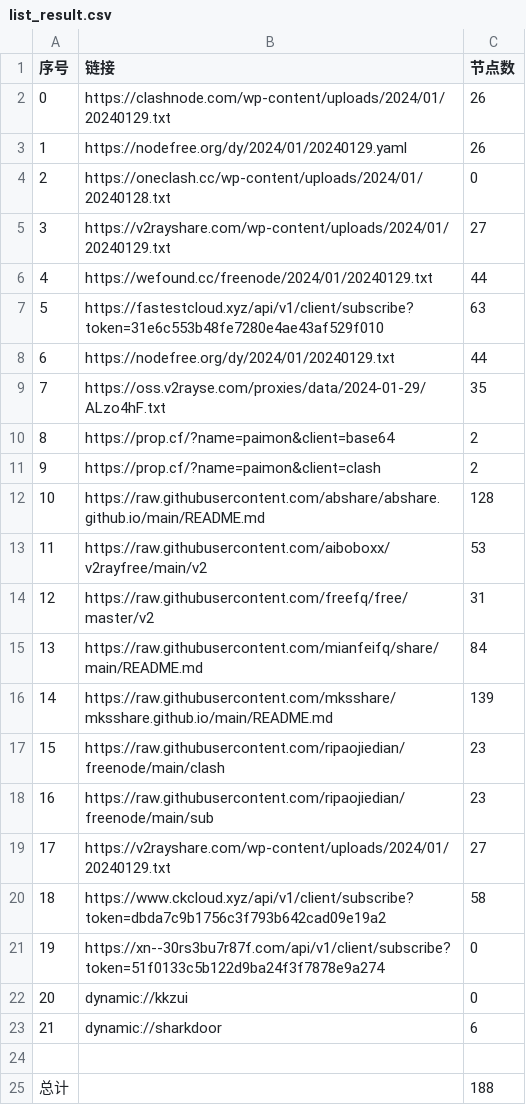
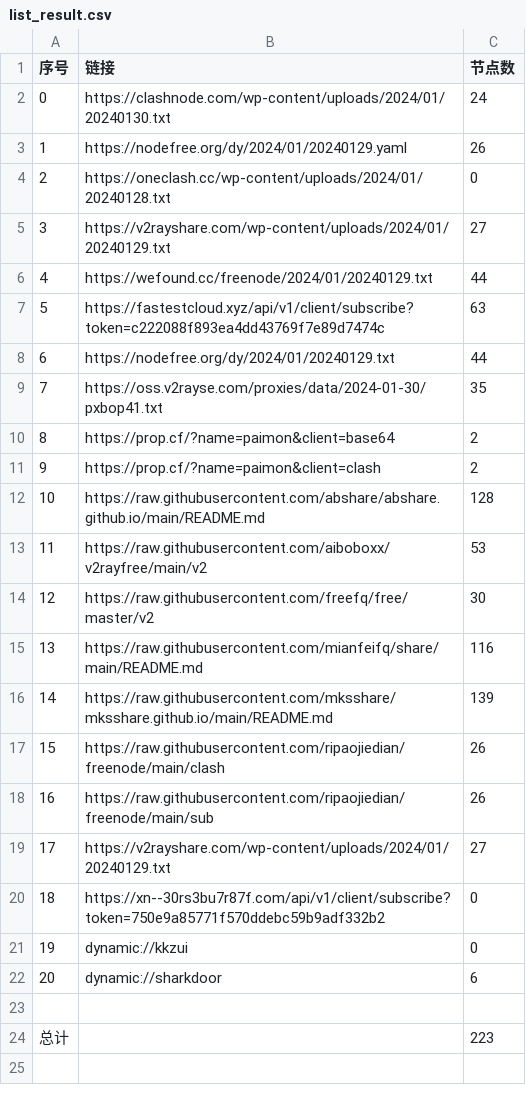
Before and after one commit to hdrafyy/NoMoreWalls, a CSV file: list_result.csv, drawn as a sheet; removed rows and columns are numbered as before the commit, all else as after; the diff names each change by its address in the sheet, - before the commit and + after, or states it on an @@ line.

```diff
--- a/list_result.csv
+++ b/list_result.csv
-row 2: 0 | https://clashnode.com/wp-content/uploads/2024/01/20240129.txt | 26
+row 2: 0 | https://clashnode.com/wp-content/uploads/2024/01/20240130.txt | 24
-B7 (链接): https://fastestcloud.xyz/api/v1/client/subscribe?token=31e6c553b48fe7280e4ae43af529f010
+B7 (链接): https://fastestcloud.xyz/api/v1/client/subscribe?token=c222088f893ea4dd43769f7e89d7474c
-B9 (链接): https://oss.v2rayse.com/proxies/data/2024-01-29/ALzo4hF.txt
+B9 (链接): https://oss.v2rayse.com/proxies/data/2024-01-30/pxbop41.txt
-C14 (节点数): 31
+C14 (节点数): 30
-C15 (节点数): 84
+C15 (节点数): 116
-C17:C18 (节点数): 23
+C17:C18 (节点数): 26
-row 20: 18 | https://www.ckcloud.xyz/api/v1/client/subscribe?token=dbda7c9b1756c3f793b642cad09e19a2 | 58
@@ column A (序号) renumbered between rows 20 and 22 @@
-B20 (链接): https://xn--30rs3bu7r87f.com/api/v1/client/subscribe?token=51f0133c5b122d9ba24f3f7878e9a274
+B20 (链接): https://xn--30rs3bu7r87f.com/api/v1/client/subscribe?token=750e9a85771f570ddebc59b9adf332b2
-C24 (节点数): 188
+C24 (节点数): 223
```
Also changed, not shown: 13 other files.
